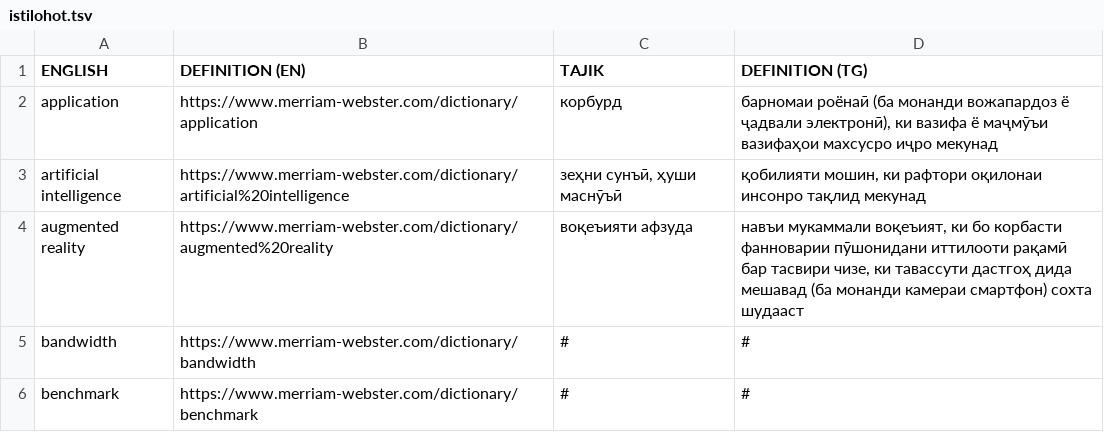
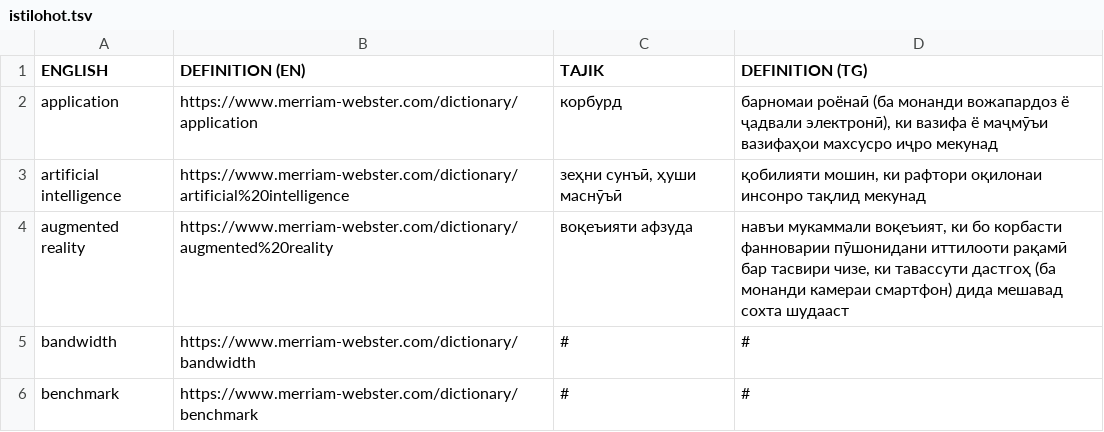
Before and after one commit to salimibrohimi/istilohot, a TSV file: istilohot.tsv, drawn as a sheet; only a part is shown.

Commit message:
Update istilohot.tsv

```diff
--- a/istilohot.tsv
+++ b/istilohot.tsv
@@ -3,3 +3,3 @@ application	https://www.merriam-webster.com/dictionary/application	корбур
 artificial intelligence	https://www.merriam-webster.com/dictionary/artificial%20intelligence	зеҳни сунъӣ, ҳуши маснӯъӣ	қобилияти мошин, ки рафтори оқилонаи инсонро тақлид мекунад
-augmented reality	https://www.merriam-webster.com/dictionary/augmented%20reality	воқеъияти афзуда	навъи мукаммали воқеъият, ки бо корбасти фанноварии пӯшонидани иттилооти рақамӣ бар тасвири чизе, ки тавассути дастгоҳ дида мешавад (ба монанди камераи смартфон) сохта шудааст
+augmented reality	https://www.merriam-webster.com/dictionary/augmented%20reality	воқеъияти афзуда	навъи мукаммали воқеъият, ки бо корбасти фанноварии пӯшонидани иттилооти рақамӣ бар тасвири чизе, ки тавассути дастгоҳ (ба монанди камераи смартфон) дида мешавад сохта шудааст
 bandwidth	https://www.merriam-webster.com/dictionary/bandwidth	#	#
```
